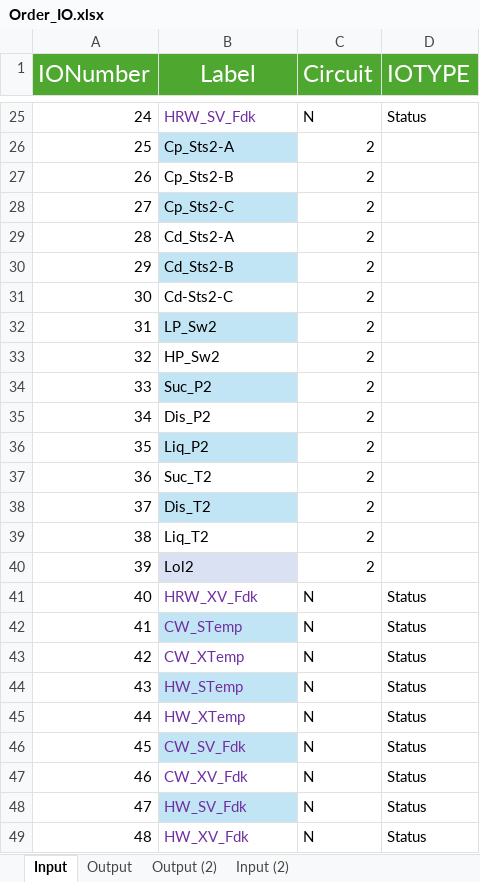
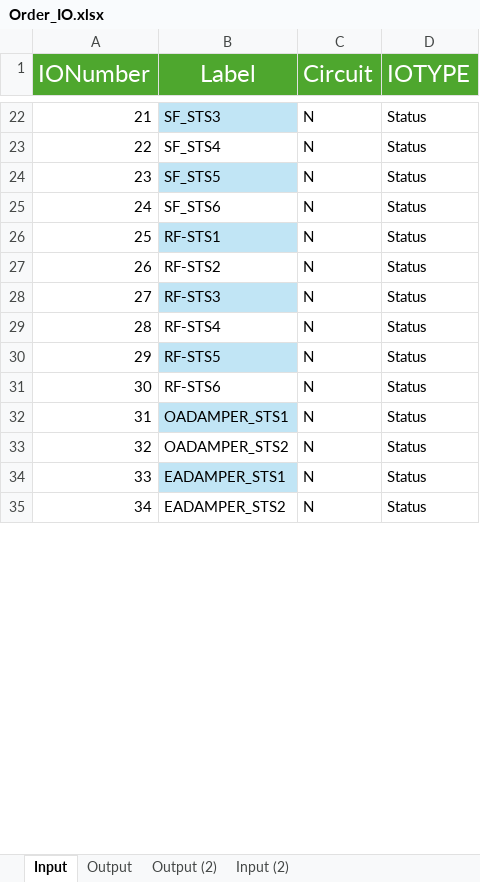
Before and after one commit to etiennedesrochers/QuantumB, an Excel workbook: order_file/Order_IO.xlsx, sheet Input, drawn as a sheet; only a part is shown, gaps mark what is left out; values as stored, in another font and other column widths than the file's, no borders; removed rows and columns are numbered as before the commit, all else as after; the diff covers the shown part only; the diff names each change by its address in the sheet, - before the commit and + after, or states it on an @@ line.

```diff
--- a/order_file/Order_IO.xlsx (sheet Input)
+++ b/order_file/Order_IO.xlsx (sheet Input)
@@ column A (IONumber) renumbered between rows 6 and 31 @@
-B22 (Label): HRW_SV_Fdk
+B22 (Label): SF_STS3
@@ B22 text colour: #7030A0 → black, fill: none → #C1E5F5 @@
-row 26: 25 | Cp_Sts2-A | 2
-row 27: 26 | Cp_Sts2-B | 2
-row 28: 27 | Cp_Sts2-C | 2
-row 29: 28 | Cd_Sts2-A | 2
-row 30: 29 | Cd_Sts2-B | 2
-row 31: 30 | Cd-Sts2-C | 2
-row 32: 31 | LP_Sw2 | 2
-row 33: 32 | HP_Sw2 | 2
-row 34: 33 | Suc_P2 | 2
-row 35: 34 | Dis_P2 | 2
-row 36: 35 | Liq_P2 | 2
-row 37: 36 | Suc_T2 | 2
-row 38: 37 | Dis_T2 | 2
-row 39: 38 | Liq_T2 | 2
-row 40: 39 | Lol2 | 2
-B23 (Label): HRW_XV_Fdk
+B23 (Label): SF_STS4
-B23:B31 text colour: #7030A0
+B23:B31 text colour: black
-B24 (Label): CW_STemp
+B24 (Label): SF_STS5
-B25 (Label): CW_XTemp
+B25 (Label): SF_STS6
-B26 (Label): HW_STemp
+B26 (Label): RF-STS1
-B27 (Label): HW_XTemp
+B27 (Label): RF-STS2
-B28 (Label): CW_SV_Fdk
+B28 (Label): RF-STS3
-B29 (Label): CW_XV_Fdk
+B29 (Label): RF-STS4
-B30 (Label): HW_SV_Fdk
+B30 (Label): RF-STS5
-B31 (Label): HW_XV_Fdk
+B31 (Label): RF-STS6
+row 32: 31 | OADAMPER_STS1 | N | Status
+row 33: 32 | OADAMPER_STS2 | N | Status
+row 34: 33 | EADAMPER_STS1 | N | Status
+row 35: 34 | EADAMPER_STS2 | N | Status
```
Also changed, not shown: 15 added rows, 16 removed rows, 6 edited cells and cell formats elsewhere in this sheet, sheet Output, 20 other files.
